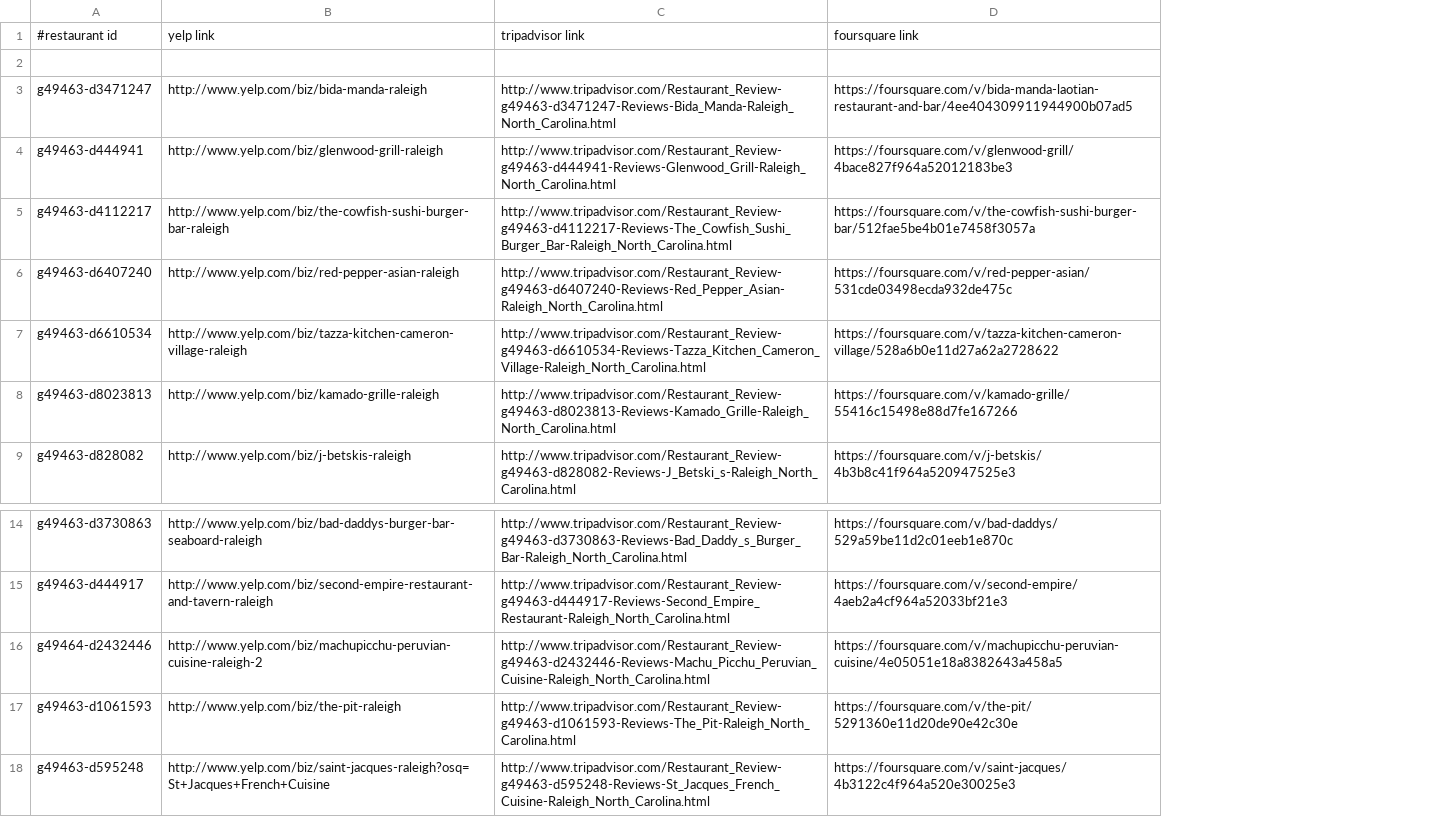
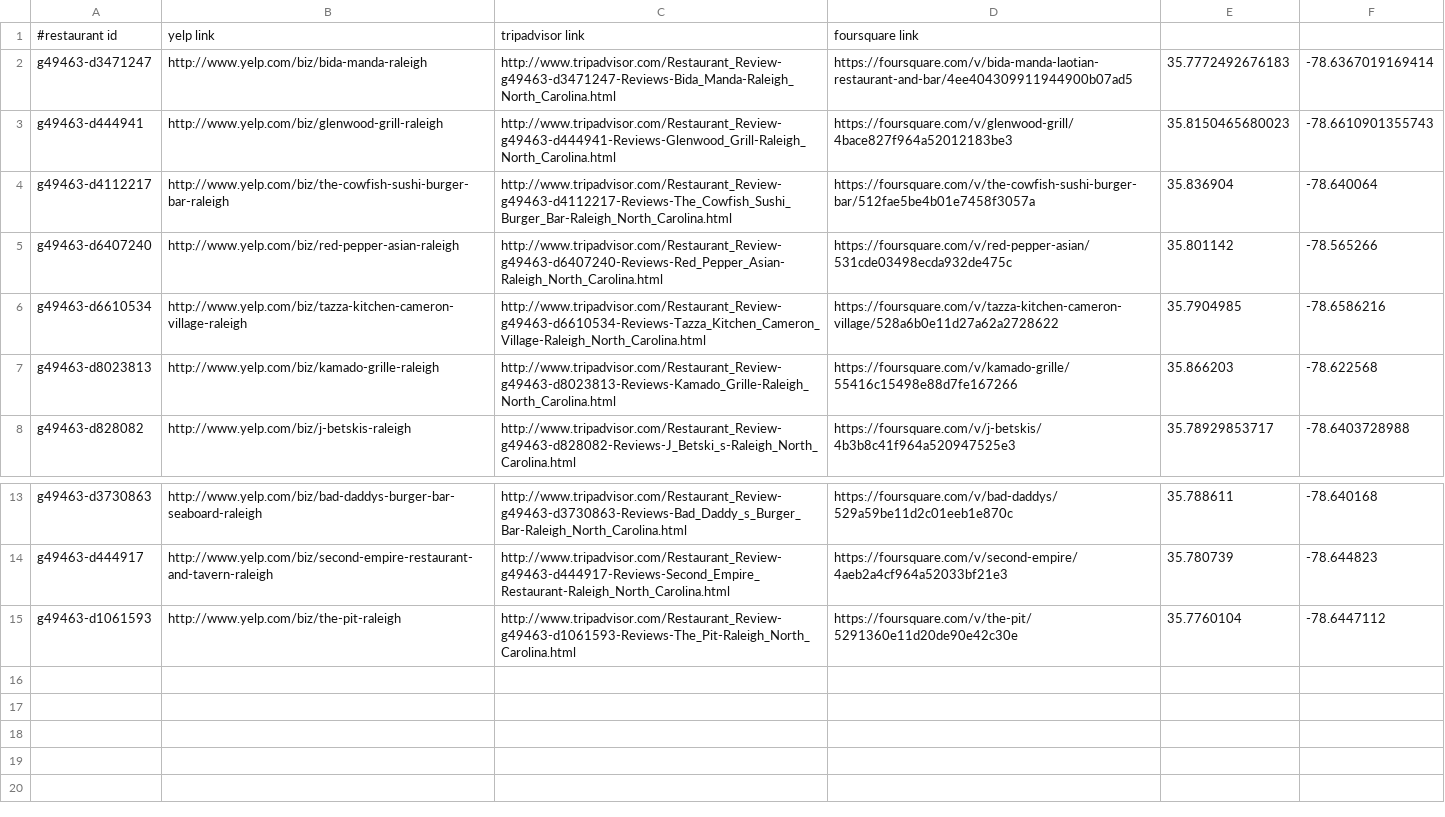
Before and after one commit to moharnab123saikia/CSC510-group-f, a CSV file: config/sample-restaurants-link.csv, drawn as a sheet; only a part is shown, gaps mark what is left out; removed rows and columns are numbered as before the commit, all else as after; the diff names each change by its address in the sheet, - before the commit and + after, or states it on an @@ line.

Commit message:
updated csv file

```diff
--- a/config/sample-restaurants-link.csv
+++ b/config/sample-restaurants-link.csv
+column E, rows 2-8: 35.7772492676183 | 35.8150465680023 | 35.836904 | 35.801142 | 35.7904985 | 35.866203 | 35.78929853717; rows 13-15: 35.788611 | 35.780739 | 35.7760104
+column F, rows 2-8: -78.6367019169414 | -78.6610901355743 | -78.640064 | -78.565266 | -78.6586216 | -78.622568 | -78.6403728988; rows 13-15: -78.640168 | -78.644823 | -78.6447112
-row 2: (empty)
-row 16: g49464-d2432446 | http://www.yelp.com/biz/machupicchu-peruvian-cuisine-raleigh-2 | http://www.tripadvisor.com/Restaurant_Review-g49463-d2432446-Reviews-Machu_Picchu_Peruvian_Cuisine-Raleigh_North_Carolina.html | https://foursquare.com/v/machupicchu-peruvian-cuisine/4e05051e18a8382643a458a5
-row 18: g49463-d595248 | http://www.yelp.com/biz/saint-jacques-raleigh?osq=St+Jacques+French+Cuisine | http://www.tripadvisor.com/Restaurant_Review-g49463-d595248-Reviews-St_Jacques_French_Cuisine-Raleigh_North_Carolina.html | https://foursquare.com/v/saint-jacques/4b3122c4f964a520e30025e3
```
